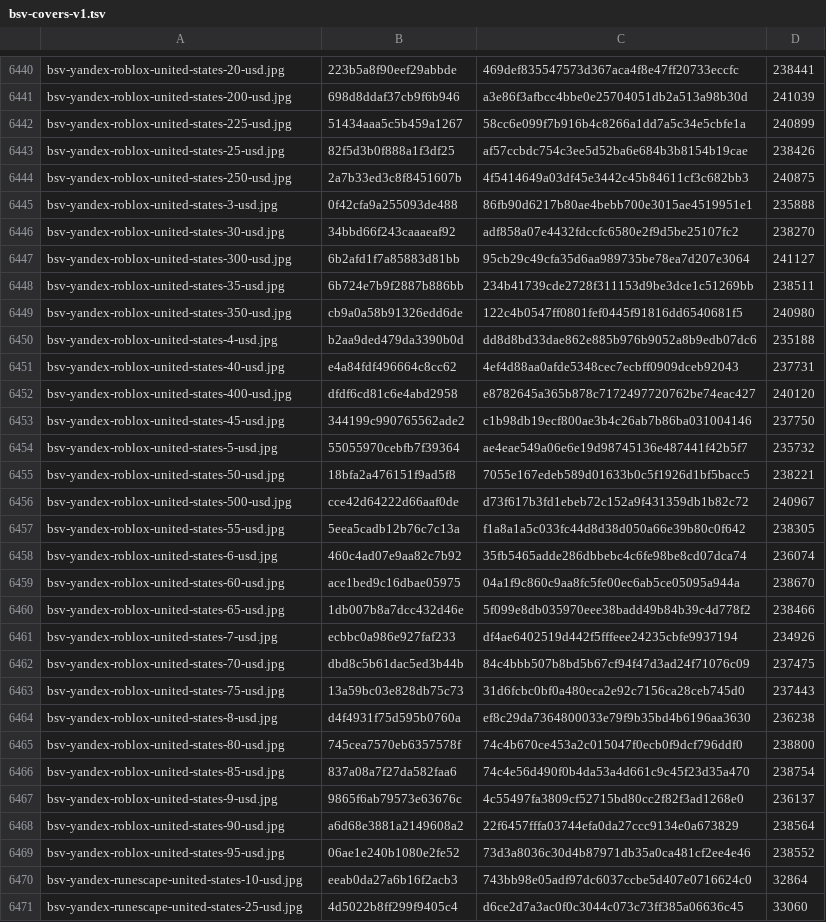
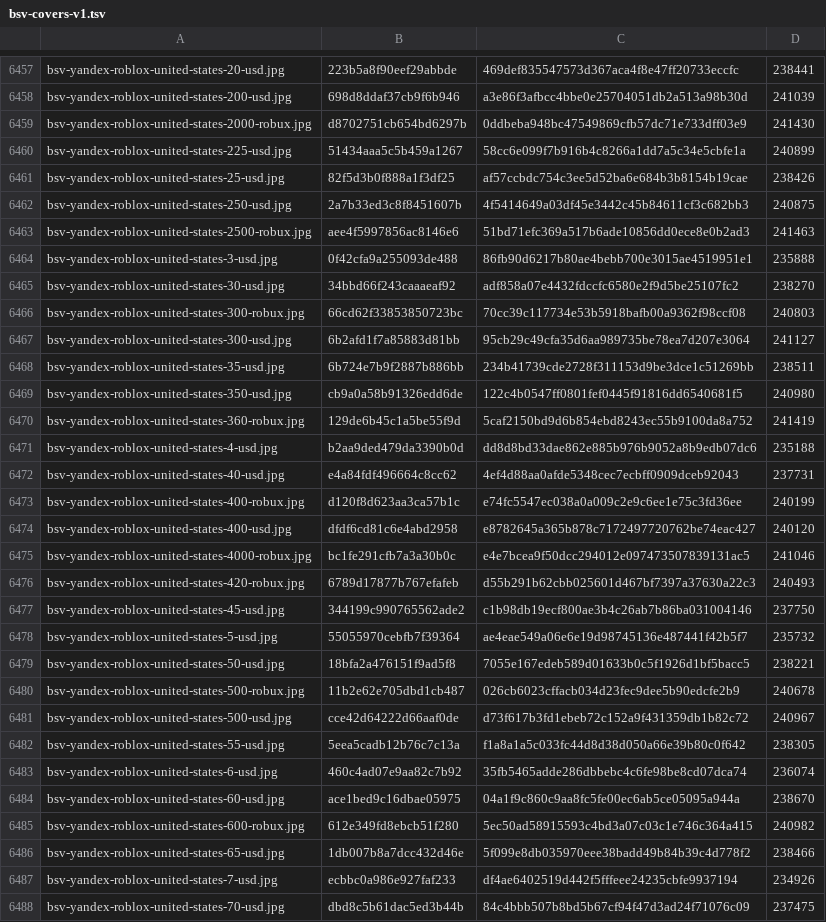
Before and after one commit to Rudwwe412/123, a TSV file: bsv-images-ym/bsv-covers-v1.tsv, drawn as a sheet; only a part is shown, gaps mark what is left out; the shorter side is filled out with more unchanged rows; the diff covers the shown part only; the diff names each change by its address in the sheet, - before the commit and + after, or states it on an @@ line.

```diff
--- a/bsv-images-ym/bsv-covers-v1.tsv
+++ b/bsv-images-ym/bsv-covers-v1.tsv
+row 6459: bsv-yandex-roblox-united-states-2000-robux.jpg | d8702751cb654bd6297b | 0ddbeba948bc47549869cfb57dc71e733dff03e9 | 241430
+row 6463: bsv-yandex-roblox-united-states-2500-robux.jpg | aee4f5997856ac8146e6 | 51bd71efc369a517b6ade10856dd0ece8e0b2ad3 | 241463
+row 6466: bsv-yandex-roblox-united-states-300-robux.jpg | 66cd62f33853850723bc | 70cc39c117734e53b5918bafb00a9362f98ccf08 | 240803
+row 6470: bsv-yandex-roblox-united-states-360-robux.jpg | 129de6b45c1a5be55f9d | 5caf2150bd9d6b854ebd8243ec55b9100da8a752 | 241419
+row 6473: bsv-yandex-roblox-united-states-400-robux.jpg | d120f8d623aa3ca57b1c | e74fc5547ec038a0a009c2e9c6ee1e75c3fd36ee | 240199
+row 6475: bsv-yandex-roblox-united-states-4000-robux.jpg | bc1fe291cfb7a3a30b0c | e4e7bcea9f50dcc294012e097473507839131ac5 | 241046
+row 6476: bsv-yandex-roblox-united-states-420-robux.jpg | 6789d17877b767efafeb | d55b291b62cbb025601d467bf7397a37630a22c3 | 240493
+row 6480: bsv-yandex-roblox-united-states-500-robux.jpg | 11b2e62e705dbd1cb487 | 026cb6023cffacb034d23fec9dee5b90edcfe2b9 | 240678
+row 6485: bsv-yandex-roblox-united-states-600-robux.jpg | 612e349fd8ebcb51f280 | 5ec50ad58915593c4bd3a07c03c1e746c364a415 | 240982
```
Also changed, not shown: 19 added rows elsewhere in this file, 28 other files.
